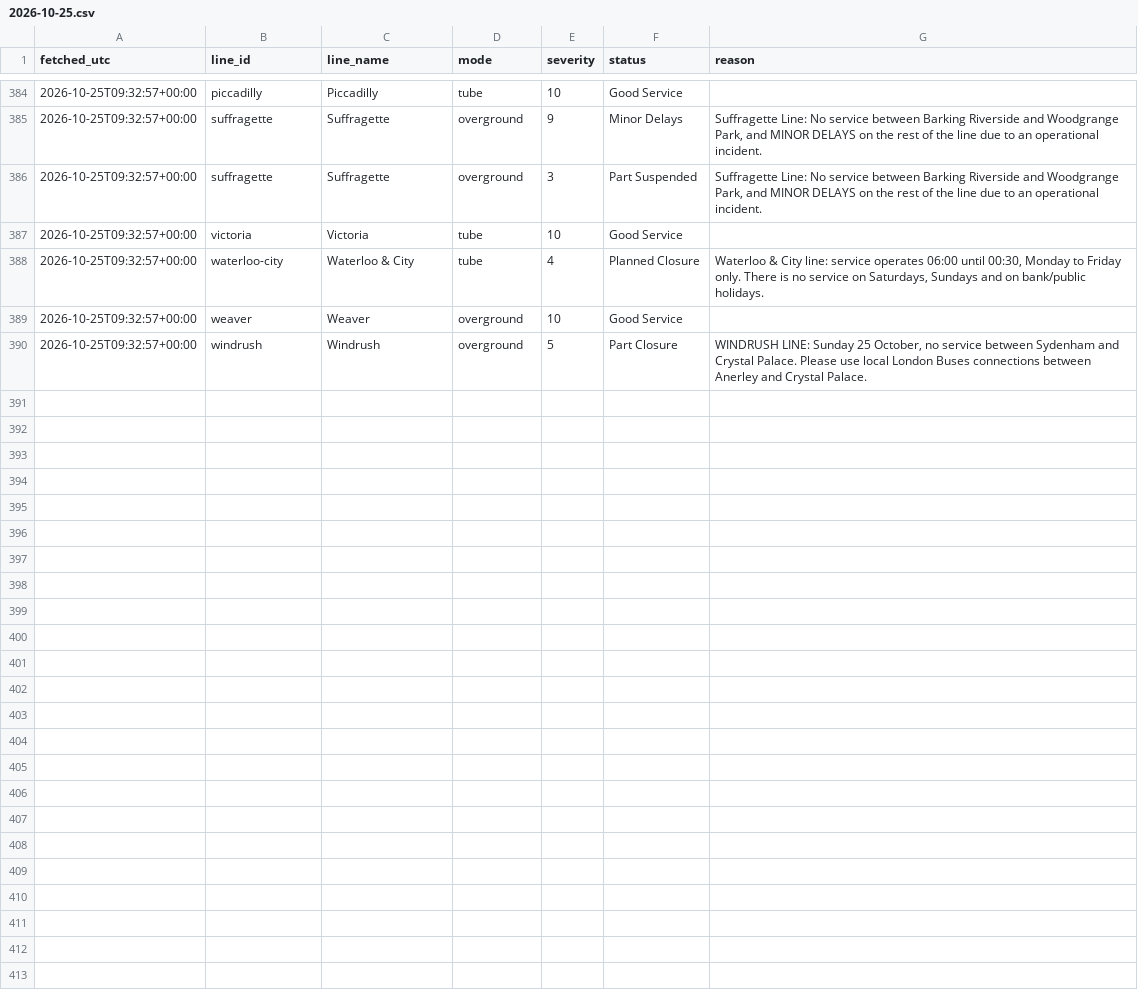
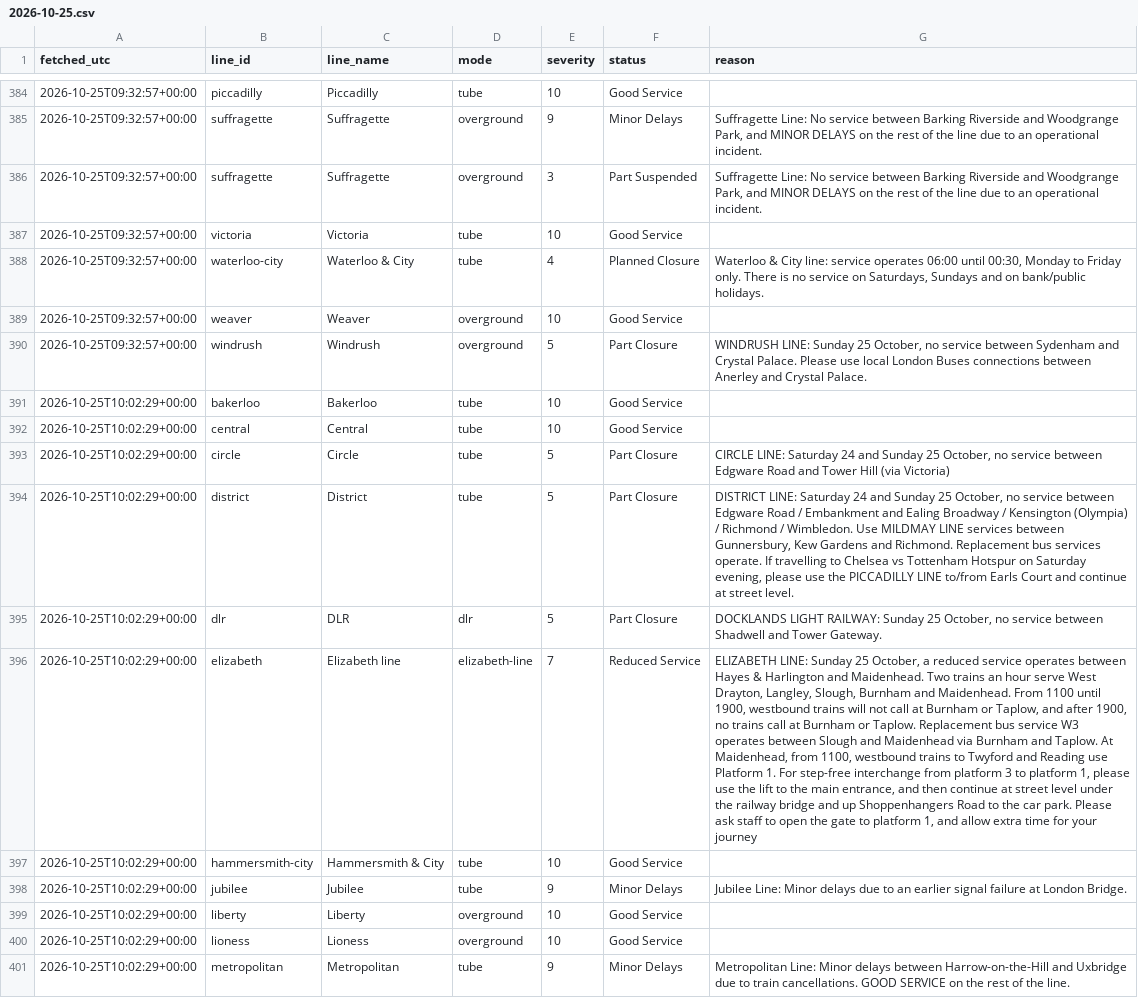
Before and after one commit to Mihir-wbs/london-tube-crowding, a CSV file: data/raw/status/2026-10-25.csv, drawn as a sheet; only a part is shown, gaps mark what is left out; the diff covers the shown part only; the diff names each change by its address in the sheet, - before the commit and + after, or states it on an @@ line.

```diff
--- a/data/raw/status/2026-10-25.csv
+++ b/data/raw/status/2026-10-25.csv
+row 391: 2026-10-25T10:02:29+00:00 | bakerloo | Bakerloo | tube | 10 | Good Service
+row 392: 2026-10-25T10:02:29+00:00 | central | Central | tube | 10 | Good Service
+row 393: 2026-10-25T10:02:29+00:00 | circle | Circle | tube | 5 | Part Closure | CIRCLE LINE: Saturday 24 and Sunday 25 October, no service between Edgware Road and Tower Hill (via Victoria)
+row 394: 2026-10-25T10:02:29+00:00 | district | District | tube | 5 | Part Closure | DISTRICT LINE: Saturday 24 and Sunday 25 October, no service between Edgware Road / Embankment and Ealing Broadway / Kensington (Olympia) / Richmond / Wimbledon. Use MILDMAY LINE services between Gunnersbury, Kew Gardens and Richmond. Replacement bus services operate. If travelling to Chelsea vs Tottenham Hotspur on Saturday evening, please use the PICCADILLY LINE to/from Earls Court and continue at street level.
+row 395: 2026-10-25T10:02:29+00:00 | dlr | DLR | dlr | 5 | Part Closure | DOCKLANDS LIGHT RAILWAY: Sunday 25 October, no service between Shadwell and Tower Gateway.
+row 396: 2026-10-25T10:02:29+00:00 | elizabeth | Elizabeth line | elizabeth-line | 7 | Reduced Service | ELIZABETH LINE: Sunday 25 October, a reduced service operates between Hayes & Harlington and Maidenhead. Two trains an hour serve West Drayton, Langley, Slough, Burnham and Maidenhead. From 1100 until 1900, westbound trains will not call at Burnham or Taplow, and after 1900, no trains call at Burnham or Taplow. Replacement bus service W3 operates between Slough and Maidenhead via Burnham and Taplow. At Maidenhead, from 1100, westbound trains to Twyford and Reading use Platform 1. For step-free interchange from platform 3 to platform 1, please use the lift to the main entrance, and then continue at street level under the railway bridge and up Shoppenhangers Road to the car park. Please ask staff to open the gate to platform 1, and allow extra time for your journey
+row 397: 2026-10-25T10:02:29+00:00 | hammersmith-city | Hammersmith & City | tube | 10 | Good Service
+row 398: 2026-10-25T10:02:29+00:00 | jubilee | Jubilee | tube | 9 | Minor Delays | Jubilee Line: Minor delays due to an earlier signal failure at London Bridge.
+row 399: 2026-10-25T10:02:29+00:00 | liberty | Liberty | overground | 10 | Good Service
+row 400: 2026-10-25T10:02:29+00:00 | lioness | Lioness | overground | 10 | Good Service
+row 401: 2026-10-25T10:02:29+00:00 | metropolitan | Metropolitan | tube | 9 | Minor Delays | Metropolitan Line: Minor delays between Harrow-on-the-Hill and Uxbridge due to train cancellations. GOOD SERVICE on the rest of the line.
```
Also changed, not shown: 10 added rows elsewhere in this file, data/raw/crowding/2026-10-25.csv, data/raw/weather/2026-10-25.csv.
